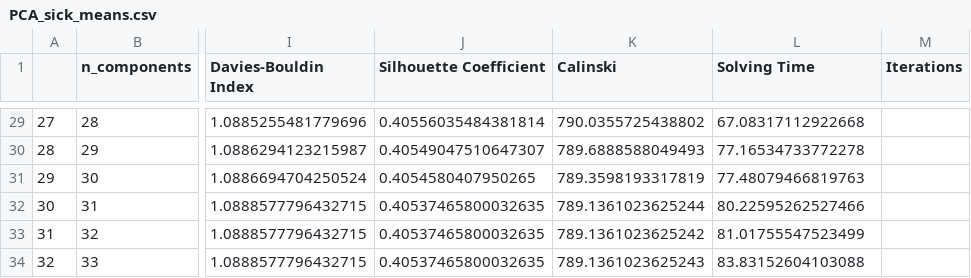
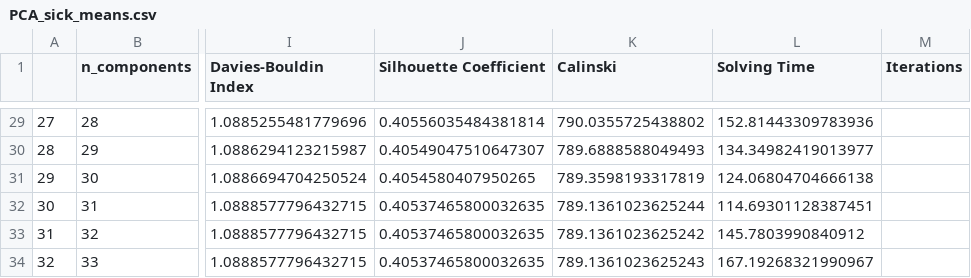
Before and after one commit to XavierQuerol/Dimensionality-Reduction-and-Visualization, a CSV file: output/PCA_sick_means.csv, drawn as a sheet; only a part is shown, gaps mark what is left out; the diff covers the shown part only; the diff names each change by its address in the sheet, - before the commit and + after, or states it on an @@ line.

```diff
--- a/output/PCA_sick_means.csv
+++ b/output/PCA_sick_means.csv
-L29 (Solving Time): 67.08317112922668
+L29 (Solving Time): 152.81443309783936
-L30 (Solving Time): 77.16534733772278
+L30 (Solving Time): 134.34982419013977
-L31 (Solving Time): 77.48079466819763
+L31 (Solving Time): 124.06804704666138
-L32 (Solving Time): 80.22595262527466
+L32 (Solving Time): 114.69301128387451
-L33 (Solving Time): 81.01755547523499
+L33 (Solving Time): 145.7803990840912
-L34 (Solving Time): 83.83152604103088
+L34 (Solving Time): 167.19268321990967
```
Also changed, not shown: 27 edited cells elsewhere in this file, output/KERNEL_sick_means.csv, output/KERNEL_sick_optics.csv, 6 other files.
